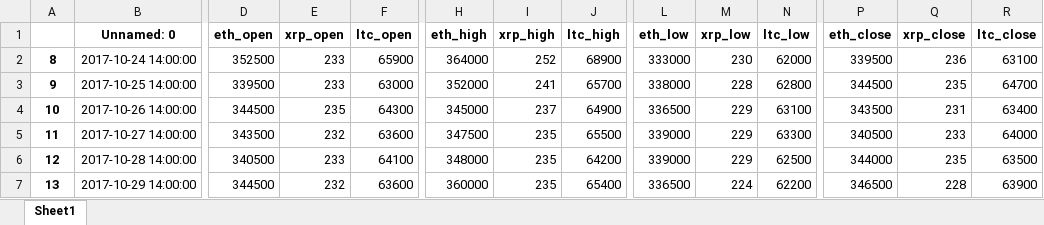
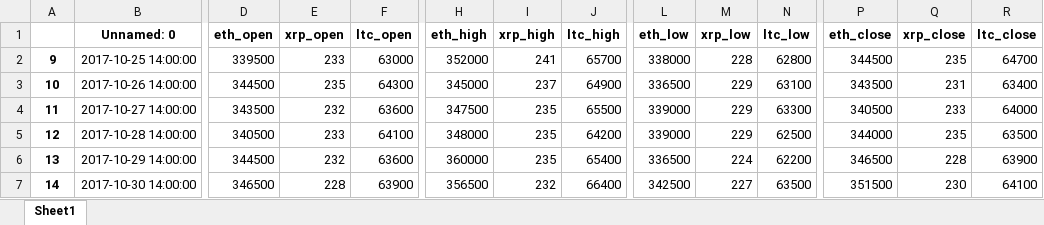
Before and after one commit to suganglive/backtest, an Excel workbook: data/14h.xlsx, sheet Sheet1, drawn as a sheet; only a part is shown, gaps mark what is left out; the shorter side is filled out with more unchanged rows; values as stored, in another font and other column widths than the file's, no borders; rows hold the shown columns only; the diff names each change by its address in the sheet, - before the commit and + after, or states it on an @@ line.

```diff
--- a/data/14h.xlsx (sheet Sheet1)
+++ b/data/14h.xlsx (sheet Sheet1)
-row 2: 8 | 2017-10-24 14:00:00 | 352500 | 233 | 65900 | 364000 | 252 | 68900 | 333000 | 230 | 62000 | 339500 | 236 | 63100
```
Also changed, not shown: data/10h.xlsx, data/11h.xlsx, 6 other files.
